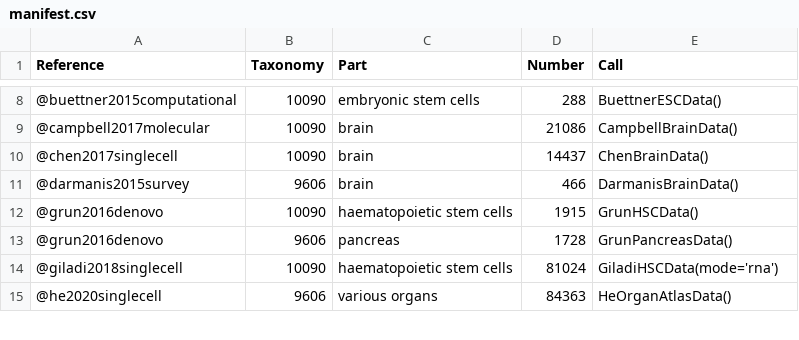
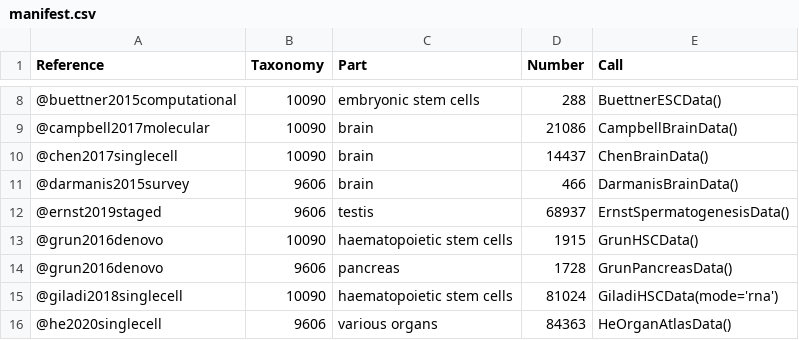
Before and after one commit to LTLA/scRNAseq, a CSV file: inst/extdata/manifest.csv, drawn as a sheet; only a part is shown, gaps mark what is left out.

Commit message:
Added R-level getter for the Ernst data.

```diff
--- a/inst/extdata/manifest.csv
+++ b/inst/extdata/manifest.csv
@@ -11,2 +11,3 @@ Reference,Taxonomy,Part,Number,Call
 @darmanis2015survey,9606,brain,466,DarmanisBrainData()
+@ernst2019staged,9606,testis,68937,ErnstSpermatogenesisData()
 @grun2016denovo,10090,haematopoietic stem cells,1915,GrunHSCData()
```
Also changed, not shown: 4 other files.
